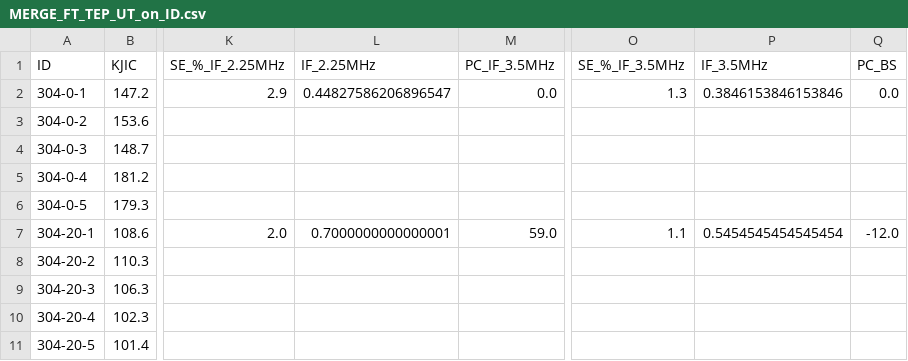
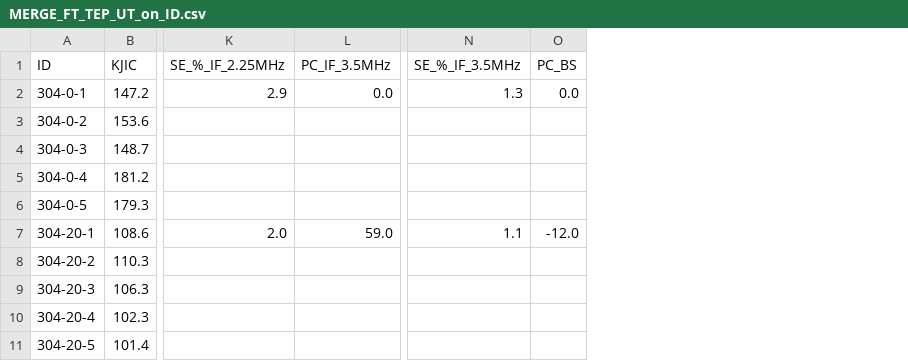
Before and after one commit to Marie-anneMawhin/Oct20_EPRI, a CSV file: Task2/Data/Merged_data/MERGE_FT_TEP_UT_on_ID.csv, drawn as a sheet; only a part is shown, gaps mark what is left out; the diff names each change by its address in the sheet, - before the commit and + after, or states it on an @@ line.

```diff
--- a/Task2/Data/Merged_data/MERGE_FT_TEP_UT_on_ID.csv
+++ b/Task2/Data/Merged_data/MERGE_FT_TEP_UT_on_ID.csv
-column L (IF_2.25MHz), rows 2-7: 0.44827586206896547 |  |  |  |  | 0.7000000000000001
-column P (IF_3.5MHz), rows 2-7: 0.3846153846153846 |  |  |  |  | 0.5454545454545454
```
Also changed, not shown: 1 other file.
